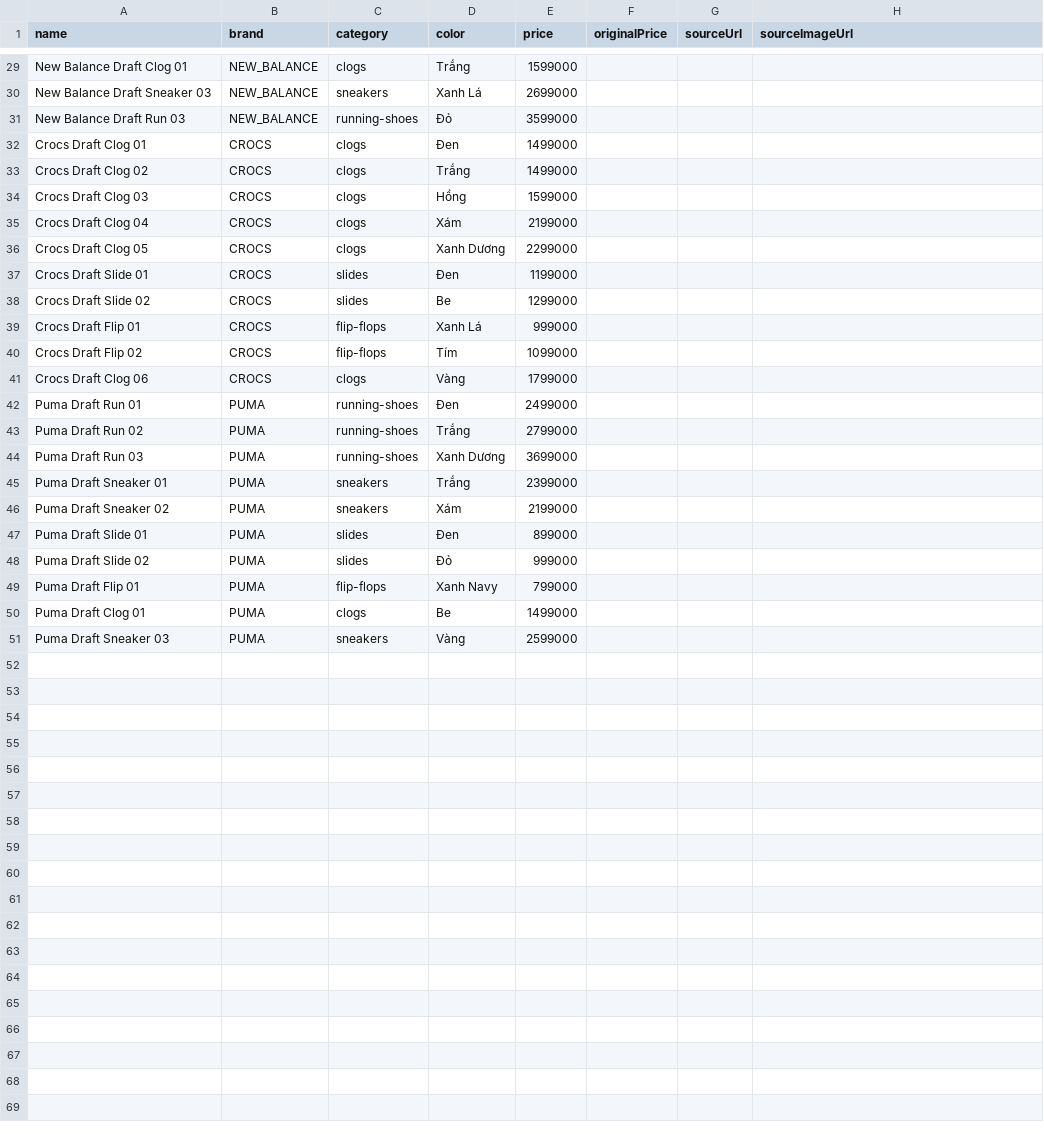
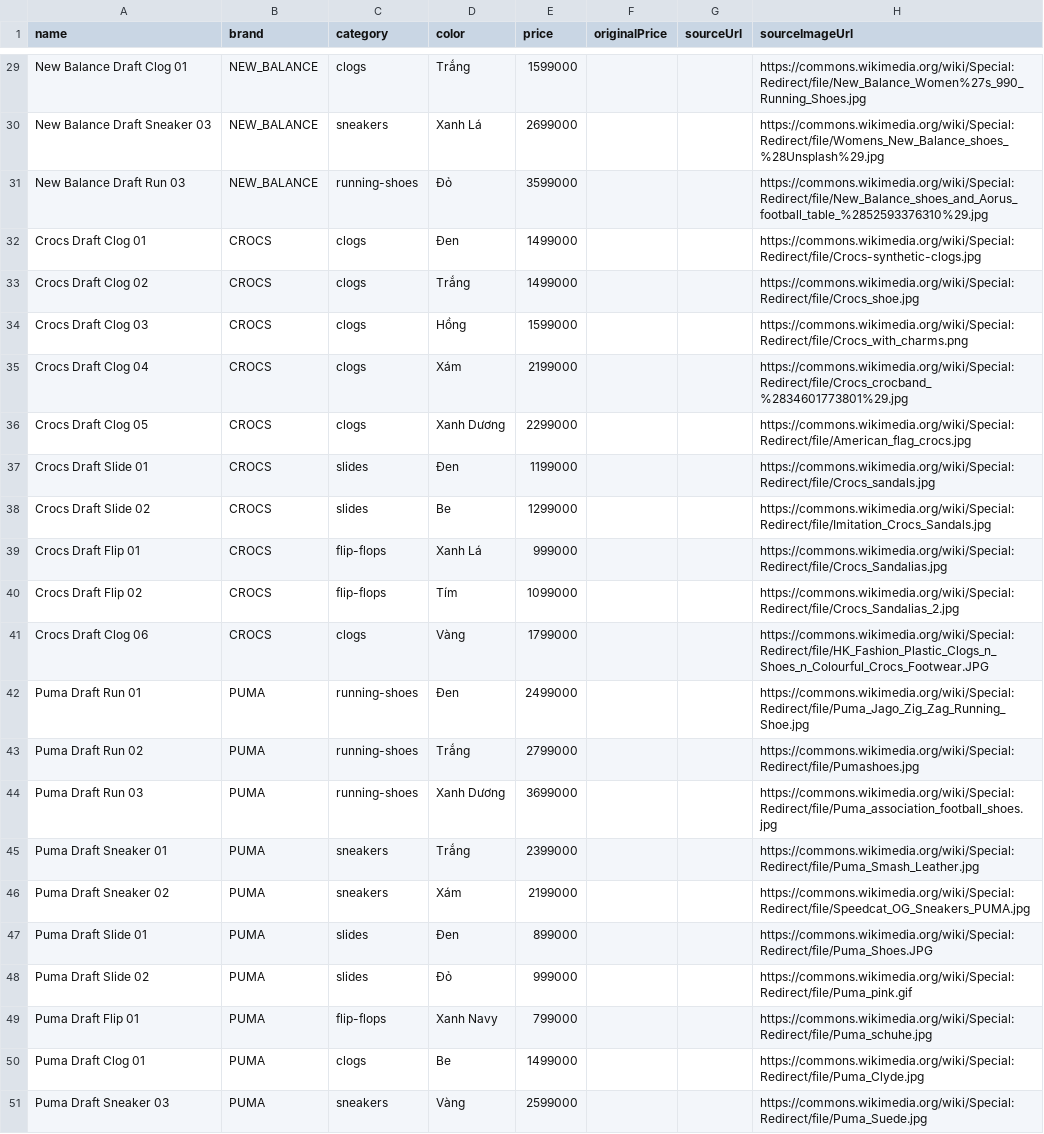
Before and after one commit to TanTran161024/nuxt-next-ecommerce-comparison, a CSV file: shared-data/manual-products-template.csv, drawn as a sheet; only a part is shown, gaps mark what is left out; the diff covers the shown part only; the diff names each change by its address in the sheet, - before the commit and + after, or states it on an @@ line.

Commit message:
data: add manual image source links

```diff
--- a/shared-data/manual-products-template.csv
+++ b/shared-data/manual-products-template.csv
-H29 (sourceImageUrl): (empty)
+H29 (sourceImageUrl): https://commons.wikimedia.org/wiki/Special:Redirect/file/New_Balance_Women%27s_990_Running_Shoes.jpg
-H30 (sourceImageUrl): (empty)
+H30 (sourceImageUrl): https://commons.wikimedia.org/wiki/Special:Redirect/file/Womens_New_Balance_shoes_%28Unsplash%29.jpg
-H31 (sourceImageUrl): (empty)
+H31 (sourceImageUrl): https://commons.wikimedia.org/wiki/Special:Redirect/file/New_Balance_shoes_and_Aorus_football_table_%2852593376310%29.jpg
-H32 (sourceImageUrl): (empty)
+H32 (sourceImageUrl): https://commons.wikimedia.org/wiki/Special:Redirect/file/Crocs-synthetic-clogs.jpg
-H33 (sourceImageUrl): (empty)
+H33 (sourceImageUrl): https://commons.wikimedia.org/wiki/Special:Redirect/file/Crocs_shoe.jpg
-H34 (sourceImageUrl): (empty)
+H34 (sourceImageUrl): https://commons.wikimedia.org/wiki/Special:Redirect/file/Crocs_with_charms.png
-H35 (sourceImageUrl): (empty)
+H35 (sourceImageUrl): https://commons.wikimedia.org/wiki/Special:Redirect/file/Crocs_crocband_%2834601773801%29.jpg
-H36 (sourceImageUrl): (empty)
+H36 (sourceImageUrl): https://commons.wikimedia.org/wiki/Special:Redirect/file/American_flag_crocs.jpg
-H37 (sourceImageUrl): (empty)
+H37 (sourceImageUrl): https://commons.wikimedia.org/wiki/Special:Redirect/file/Crocs_sandals.jpg
-H38 (sourceImageUrl): (empty)
+H38 (sourceImageUrl): https://commons.wikimedia.org/wiki/Special:Redirect/file/Imitation_Crocs_Sandals.jpg
-H39 (sourceImageUrl): (empty)
+H39 (sourceImageUrl): https://commons.wikimedia.org/wiki/Special:Redirect/file/Crocs_Sandalias.jpg
-H40 (sourceImageUrl): (empty)
+H40 (sourceImageUrl): https://commons.wikimedia.org/wiki/Special:Redirect/file/Crocs_Sandalias_2.jpg
-H41 (sourceImageUrl): (empty)
+H41 (sourceImageUrl): https://commons.wikimedia.org/wiki/Special:Redirect/file/HK_Fashion_Plastic_Clogs_n_Shoes_n_Colourful_Crocs_Footwear.JPG
-H42 (sourceImageUrl): (empty)
+H42 (sourceImageUrl): https://commons.wikimedia.org/wiki/Special:Redirect/file/Puma_Jago_Zig_Zag_Running_Shoe.jpg
-H43 (sourceImageUrl): (empty)
+H43 (sourceImageUrl): https://commons.wikimedia.org/wiki/Special:Redirect/file/Pumashoes.jpg
-H44 (sourceImageUrl): (empty)
+H44 (sourceImageUrl): https://commons.wikimedia.org/wiki/Special:Redirect/file/Puma_association_football_shoes.jpg
-H45 (sourceImageUrl): (empty)
+H45 (sourceImageUrl): https://commons.wikimedia.org/wiki/Special:Redirect/file/Puma_Smash_Leather.jpg
-H46 (sourceImageUrl): (empty)
+H46 (sourceImageUrl): https://commons.wikimedia.org/wiki/Special:Redirect/file/Speedcat_OG_Sneakers_PUMA.jpg
-H47 (sourceImageUrl): (empty)
+H47 (sourceImageUrl): https://commons.wikimedia.org/wiki/Special:Redirect/file/Puma_Shoes.JPG
-H48 (sourceImageUrl): (empty)
+H48 (sourceImageUrl): https://commons.wikimedia.org/wiki/Special:Redirect/file/Puma_pink.gif
-H49 (sourceImageUrl): (empty)
+H49 (sourceImageUrl): https://commons.wikimedia.org/wiki/Special:Redirect/file/Puma_schuhe.jpg
-H50 (sourceImageUrl): (empty)
+H50 (sourceImageUrl): https://commons.wikimedia.org/wiki/Special:Redirect/file/Puma_Clyde.jpg
-H51 (sourceImageUrl): (empty)
+H51 (sourceImageUrl): https://commons.wikimedia.org/wiki/Special:Redirect/file/Puma_Suede.jpg
```
Also changed, not shown: 27 edited cells elsewhere in this file, 1 other file.
